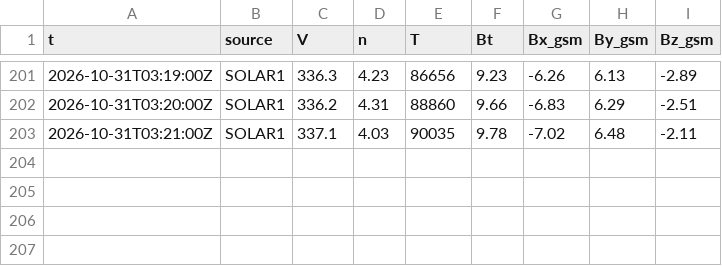
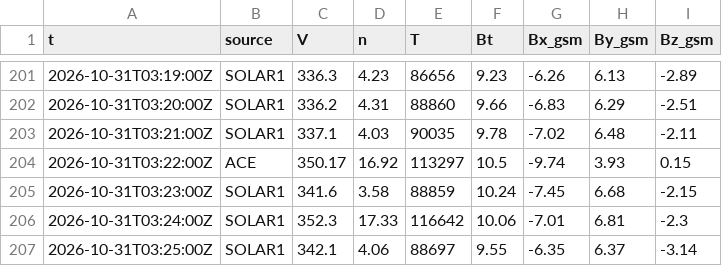
Before and after one commit to Rom1cmoi/veille-cig-france, a CSV file: journal/l1/l1_2026-10-31.csv, drawn as a sheet; only a part is shown, gaps mark what is left out.

```diff
--- a/journal/l1/l1_2026-10-31.csv
+++ b/journal/l1/l1_2026-10-31.csv
@@ -203 +203,5 @@ t,source,V,n,T,Bt,Bx_gsm,By_gsm,Bz_gsm
 2026-10-31T03:21:00Z,SOLAR1,337.1,4.03,90035,9.78,-7.02,6.48,-2.11
+2026-10-31T03:22:00Z,ACE,350.17,16.92,113297,10.5,-9.74,3.93,0.15
+2026-10-31T03:23:00Z,SOLAR1,341.6,3.58,88859,10.24,-7.45,6.68,-2.15
+2026-10-31T03:24:00Z,SOLAR1,352.3,17.33,116642,10.06,-7.01,6.81,-2.3
+2026-10-31T03:25:00Z,SOLAR1,342.1,4.06,88697,9.55,-6.35,6.37,-3.14
```
Also changed, not shown: journal/collectes_2026-10.csv, 1 other file.
